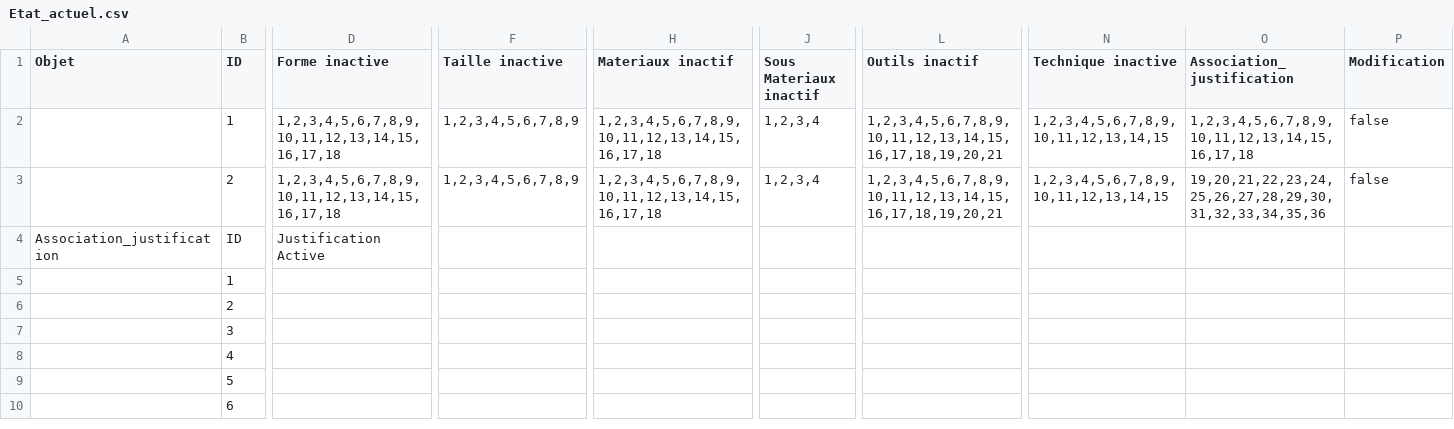
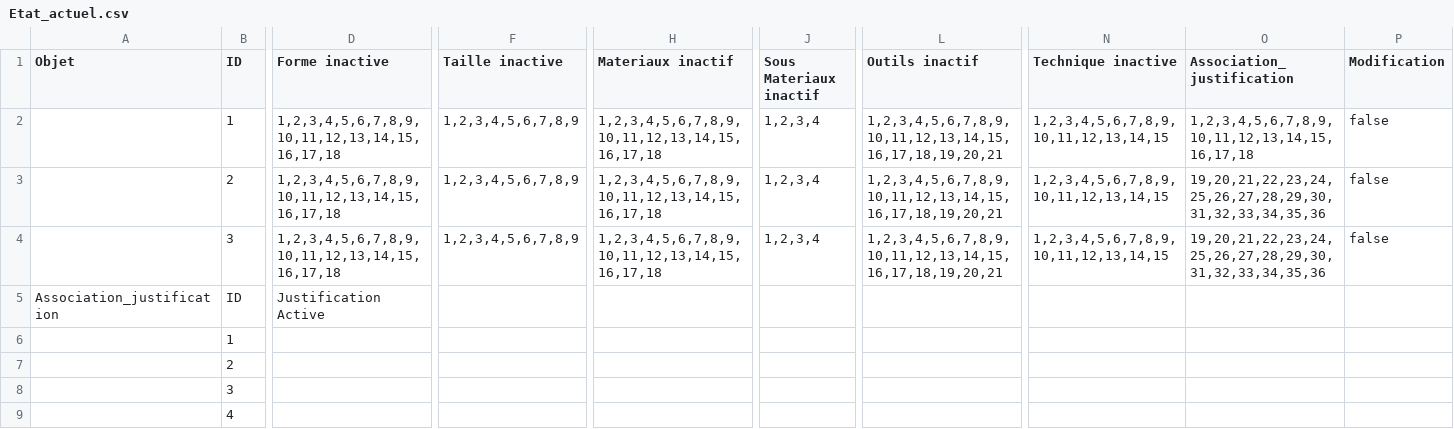
Before and after one commit to meyerf93/DIgitalConceptualisation, a CSV file: Assets/StreamingAssets/Etat_actuel.csv, drawn as a sheet; only a part is shown, gaps mark what is left out; the shorter side is filled out with more unchanged rows; rows hold the shown columns only; the diff names each change by its address in the sheet, - before the commit and + after, or states it on an @@ line.

```diff
--- a/Assets/StreamingAssets/Etat_actuel.csv
+++ b/Assets/StreamingAssets/Etat_actuel.csv
+row 4:  | 3 | 1,2,3,4,5,6,7,8,9,10,11,12,13,14,15,16,17,18 | 1,2,3,4,5,6,7,8,9 | 1,2,3,4,5,6,7,8,9,10,11,12,13,14,15,16,17,18 | 1,2,3,4 | 1,2,3,4,5,6,7,8,9,10,11,12,13,14,15,16,17,18,19,20,21 | 1,2,3,4,5,6,7,8,9,10,11,12,13,14,15 | 19,20,21,22,23,24,25,26,27,28,29,30,31,32,33,34,35,36 | false
```
Also changed, not shown: Assets/StreamingAssets/Forme.csv, Assets/StreamingAssets/Justification_materiel.csv, 3 other files.
